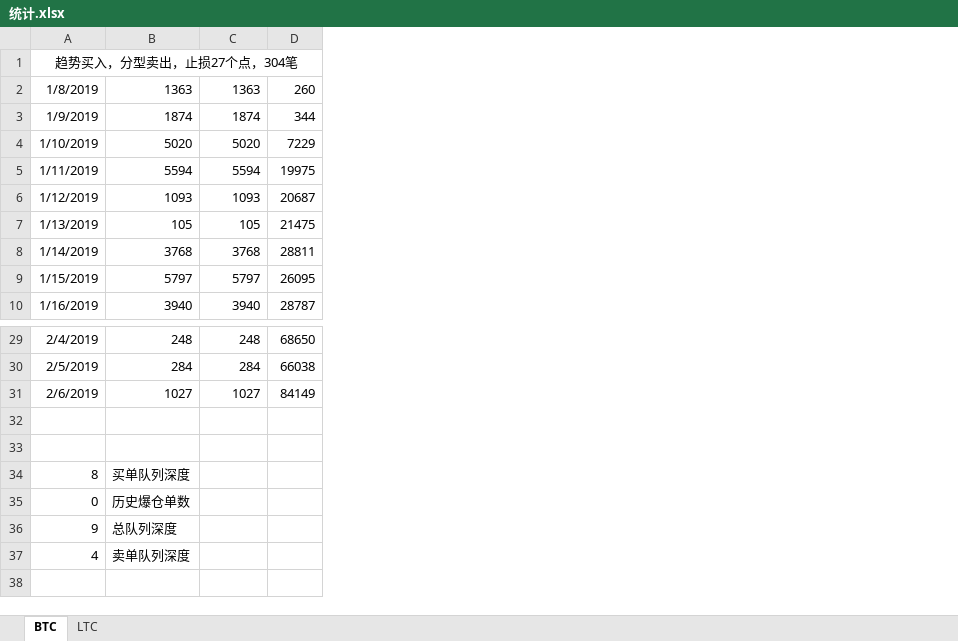
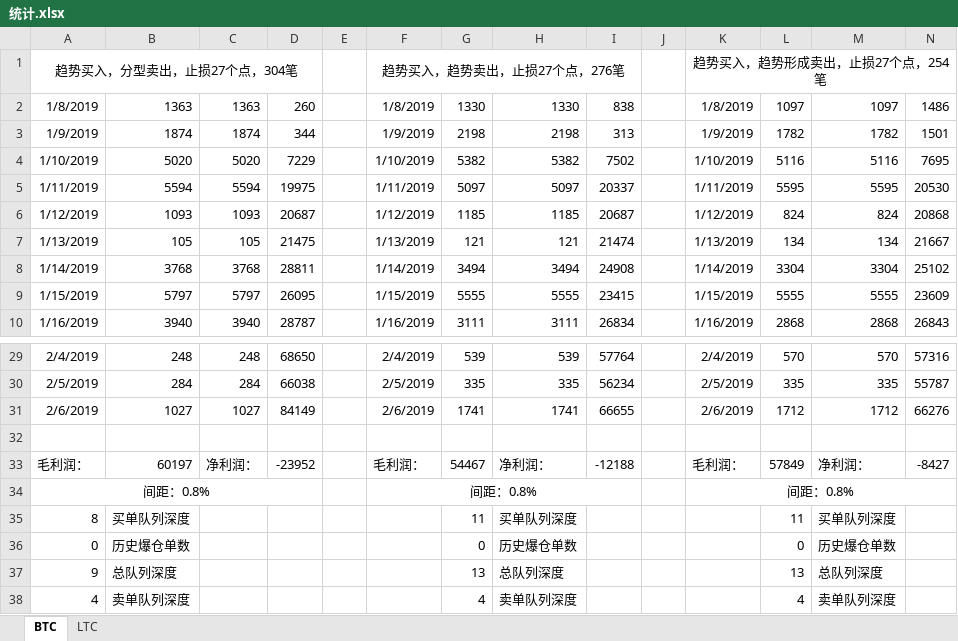
Before and after one commit to tanjie2018/upts_doc, an Excel workbook: 统计.xlsx, sheet BTC, drawn as a sheet; only a part is shown, gaps mark what is left out; values as stored, in another font and other column widths than the file's, no borders; the diff names each change by its address in the sheet, - before the commit and + after, or states it on an @@ line.

Commit message:
update

```diff
--- a/统计.xlsx (sheet BTC)
+++ b/统计.xlsx (sheet BTC)
+column E, empty
+column F, rows 1-10: 趋势买入，趋势卖出，止损27个点，276笔 | 1/8/2019 | 1/9/2019 | 1/10/2019 | 1/11/2019 | 1/12/2019 | 1/13/2019 | 1/14/2019 | 1/15/2019 | 1/16/2019; rows 29-33: 2/4/2019 | 2/5/2019 | 2/6/2019 |  | 毛利润：
+column G, rows 2-10: 1330 | 2198 | 5382 | 5097 | 1185 | 121 | 3494 | 5555 | 3111; rows 29-33: 539 | 335 | 1741 |  | 54467; rows 35-38: 11 | 0 | 13 | 4
+column H, rows 2-10: 1330 | 2198 | 5382 | 5097 | 1185 | 121 | 3494 | 5555 | 3111; rows 29-33: 539 | 335 | 1741 |  | 净利润：; rows 35-38: 买单队列深度 | 历史爆仓单数 | 总队列深度 | 卖单队列深度
+column I, rows 2-10: 838 | 313 | 7502 | 20337 | 20687 | 21474 | 24908 | 23415 | 26834; rows 29-33: 57764 | 56234 | 66655 |  | -12188
+column J, empty
+column K, rows 1-10: 趋势买入，趋势形成卖出，止损27个点，254笔 | 1/8/2019 | 1/9/2019 | 1/10/2019 | 1/11/2019 | 1/12/2019 | 1/13/2019 | 1/14/2019 | 1/15/2019 | 1/16/2019; rows 29-33: 2/4/2019 | 2/5/2019 | 2/6/2019 |  | 毛利润：
+column L, rows 2-10: 1097 | 1782 | 5116 | 5595 | 824 | 134 | 3304 | 5555 | 2868; rows 29-33: 570 | 335 | 1712 |  | 57849; rows 35-38: 11 | 0 | 13 | 4
+column M, rows 2-10: 1097 | 1782 | 5116 | 5595 | 824 | 134 | 3304 | 5555 | 2868; rows 29-33: 570 | 335 | 1712 |  | 净利润：; rows 35-38: 买单队列深度 | 历史爆仓单数 | 总队列深度 | 卖单队列深度
+column N, rows 2-10: 1486 | 1501 | 7695 | 20530 | 20868 | 21667 | 25102 | 23609 | 26843; rows 29-33: 57316 | 55787 | 66276 |  | -8427
-row 33: (empty)
+row 33: 毛利润： | 60197 | 净利润： | -23952 |  | 毛利润： | 54467 | 净利润： | -12188 |  | 毛利润： | 57849 | 净利润： | -8427
+row 34: 间距：0.8% |  |  |  |  | 间距：0.8% |  |  |  |  | 间距：0.8%
```
Also changed, not shown: sheet LTC.
